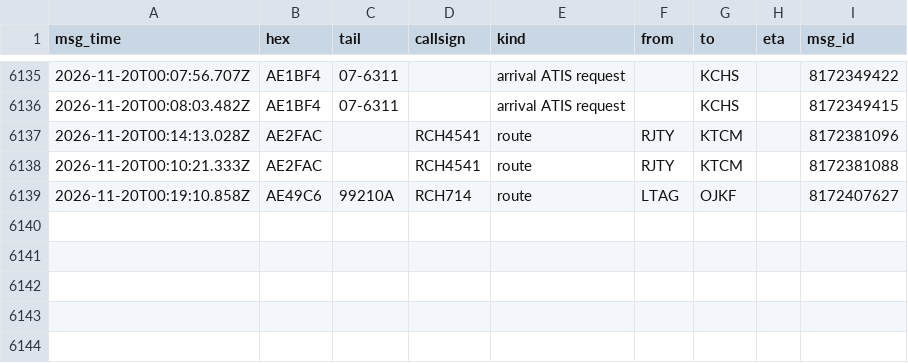
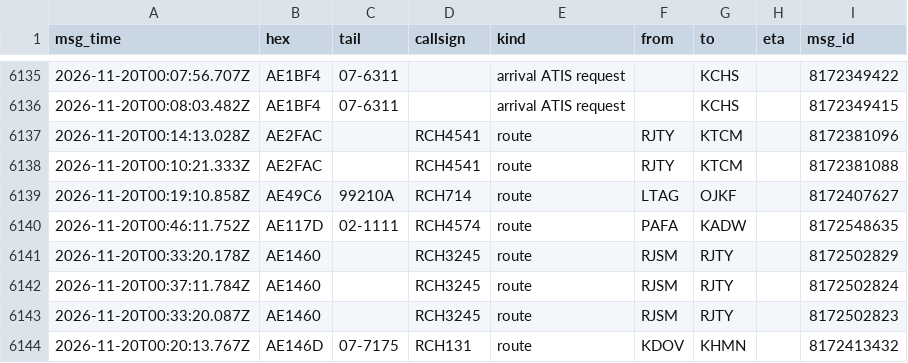
Before and after one commit to Rzalumen/gulf-routes-backtest, a CSV file: acars/destinations.csv, drawn as a sheet; only a part is shown, gaps mark what is left out.

Commit message:
ACARS archive 2026-11-20T01:40Z

```diff
--- a/acars/destinations.csv
+++ b/acars/destinations.csv
@@ -6139 +6139,6 @@ msg_time,hex,tail,callsign,kind,from,to,eta,msg_id
 2026-11-20T00:19:10.858Z,AE49C6,99210A,RCH714,route,LTAG,OJKF,,8172407627
+2026-11-20T00:46:11.752Z,AE117D,02-1111,RCH4574,route,PAFA,KADW,,8172548635
+2026-11-20T00:33:20.178Z,AE1460,,RCH3245,route,RJSM,RJTY,,8172502829
+2026-11-20T00:37:11.784Z,AE1460,,RCH3245,route,RJSM,RJTY,,8172502824
+2026-11-20T00:33:20.087Z,AE1460,,RCH3245,route,RJSM,RJTY,,8172502823
+2026-11-20T00:20:13.767Z,AE146D,07-7175,RCH131,route,KDOV,KHMN,,8172413432
```
Also changed, not shown: 4 other files.
